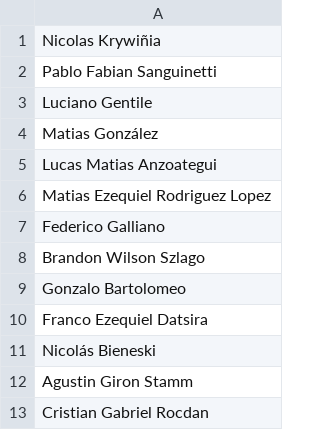
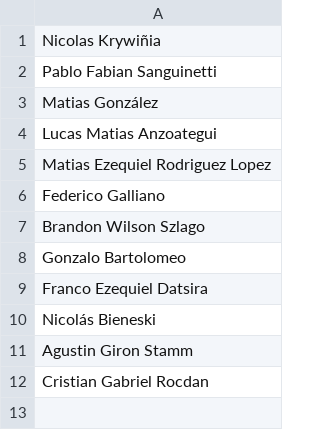
Before and after one commit to franbarreneche/Planillero, a CSV file: MorphiaPrueba/src/main/resources/torneos/F8 Hombres KDT - ORO/SIN VUELTAS.csv (was MorphiaPrueba/src/main/resources/torneos/F8 Hombres KDT - Zona ORO/SIN VUELTAS.csv), drawn as a sheet.

```diff
--- a/MorphiaPrueba/src/main/resources/torneos/F8 Hombres KDT - Zona ORO/SIN VUELTAS.csv
+++ b/MorphiaPrueba/src/main/resources/torneos/F8 Hombres KDT - ORO/SIN VUELTAS.csv
@@ -2,3 +2,2 @@ Nicolas Krywiñia
 Pablo Fabian Sanguinetti
-Luciano Gentile
 Matias González
```
Also changed, not shown: MorphiaPrueba/src/main/resources/torneos/F5 Hombres KDT – ORO/LA GALLARDETA.csv, MorphiaPrueba/src/main/resources/torneos/F5 Hombres KDT – ORO/REAL PALO.csv, 69 other files.
